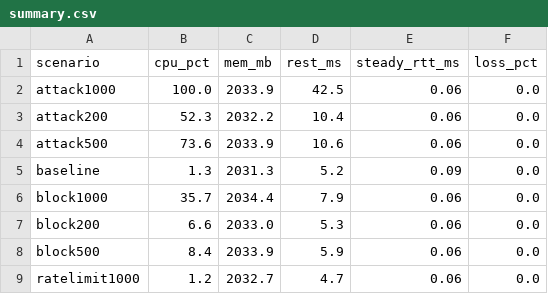
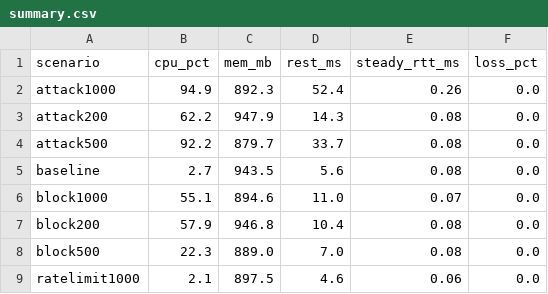
Before and after one commit to teofoli-matteo/SDN_PROJECT, a CSV file: results/summary.csv, drawn as a sheet; only a part is shown; the diff covers the shown part only.

```diff
--- a/results/summary.csv
+++ b/results/summary.csv
@@ -1,9 +1,9 @@
 scenario,cpu_pct,mem_mb,rest_ms,steady_rtt_ms,loss_pct
-attack1000,100.0,2033.9,42.5,0.06,0.0
-attack200,52.3,2032.2,10.4,0.06,0.0
-attack500,73.6,2033.9,10.6,0.06,0.0
-baseline,1.3,2031.3,5.2,0.09,0.0
-block1000,35.7,2034.4,7.9,0.06,0.0
-block200,6.6,2033.0,5.3,0.06,0.0
-block500,8.4,2033.9,5.9,0.06,0.0
-ratelimit1000,1.2,2032.7,4.7,0.06,0.0
+attack1000,94.9,892.3,52.4,0.26,0.0
+attack200,62.2,947.9,14.3,0.08,0.0
+attack500,92.2,879.7,33.7,0.08,0.0
+baseline,2.7,943.5,5.6,0.08,0.0
+block1000,55.1,894.6,11.0,0.07,0.0
+block200,57.9,946.8,10.4,0.08,0.0
+block500,22.3,889.0,7.0,0.08,0.0
+ratelimit1000,2.1,897.5,4.6,0.06,0.0
```
Also changed, not shown: 15 edited cells elsewhere in this file, results/detection.csv, results/legit.csv, 11 other files.
